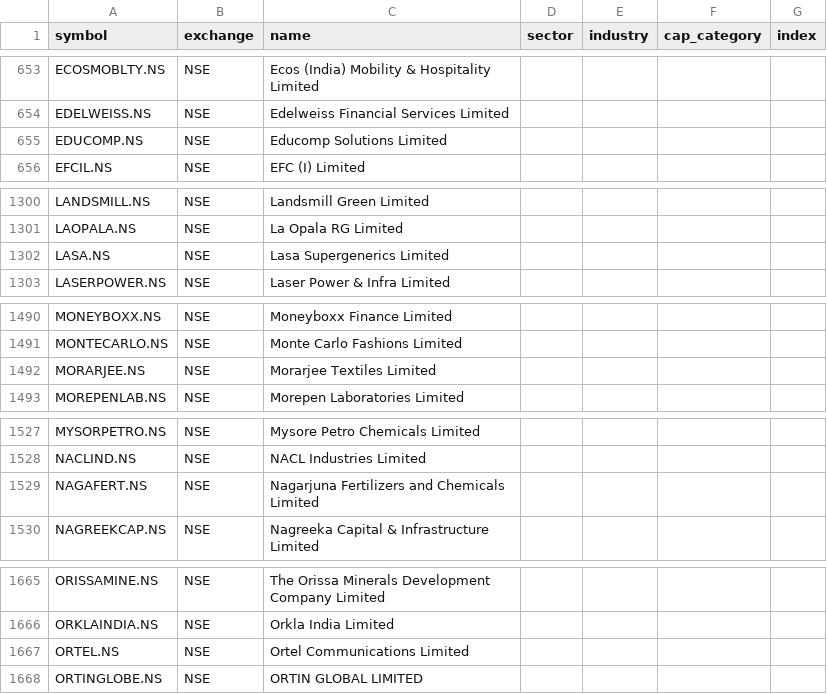
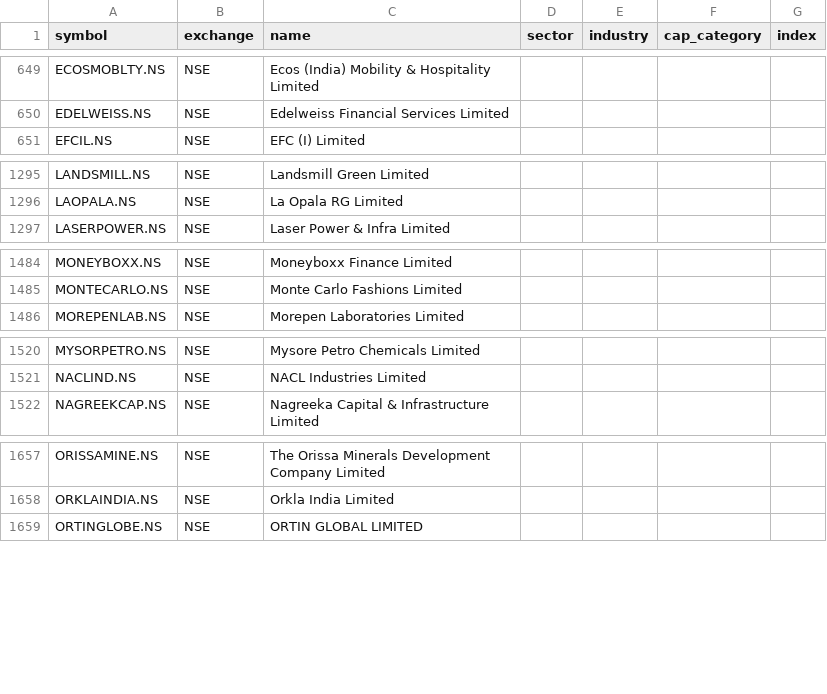
Before and after one commit to djjay0786-tech/Stocksob-fvg-telegram-scanner, a CSV file: universe.csv, drawn as a sheet; only a part is shown, gaps mark what is left out; removed rows and columns are numbered as before the commit, all else as after; the diff covers the shown part only; the diff names each change by its address in the sheet, - before the commit and + after, or states it on an @@ line.

```diff
--- a/universe.csv
+++ b/universe.csv
-row 655: EDUCOMP.NS | NSE | Educomp Solutions Limited
-row 1302: LASA.NS | NSE | Lasa Supergenerics Limited
-row 1492: MORARJEE.NS | NSE | Morarjee Textiles Limited
-row 1529: NAGAFERT.NS | NSE | Nagarjuna Fertilizers and Chemicals Limited
-row 1667: ORTEL.NS | NSE | Ortel Communications Limited
```
Also changed, not shown: 1 added row, 11 removed rows, 2 moved rows and 2 edited cells elsewhere in this file.
